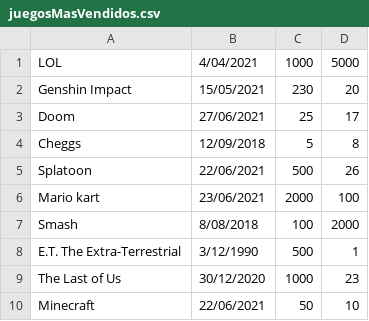
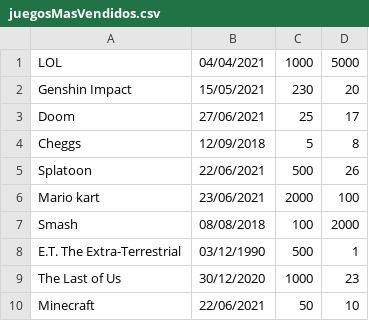
Before and after one commit to anderson-usac/IPC2_Proyecto2_201602834_Junio21, a CSV file: frontend/juegosMasVendidos.csv (was juegosMasVendidos.csv), drawn as a sheet.

```diff
--- a/juegosMasVendidos.csv
+++ b/frontend/juegosMasVendidos.csv
@@ -1,2 +1,2 @@
-LOL,4/04/2021,1000,5000
+LOL,04/04/2021,1000,5000
 Genshin Impact,15/05/2021,230,20
@@ -6,4 +6,4 @@ Splatoon,22/06/2021,500,26
 Mario kart,23/06/2021,2000,100
-Smash,8/08/2018,100,2000
-E.T. The Extra-Terrestrial,3/12/1990,500,1
+Smash,08/08/2018,100,2000
+E.T. The Extra-Terrestrial,03/12/1990,500,1
 The Last of Us,30/12/2020,1000,23
```
Also changed, not shown: 8 other files.
